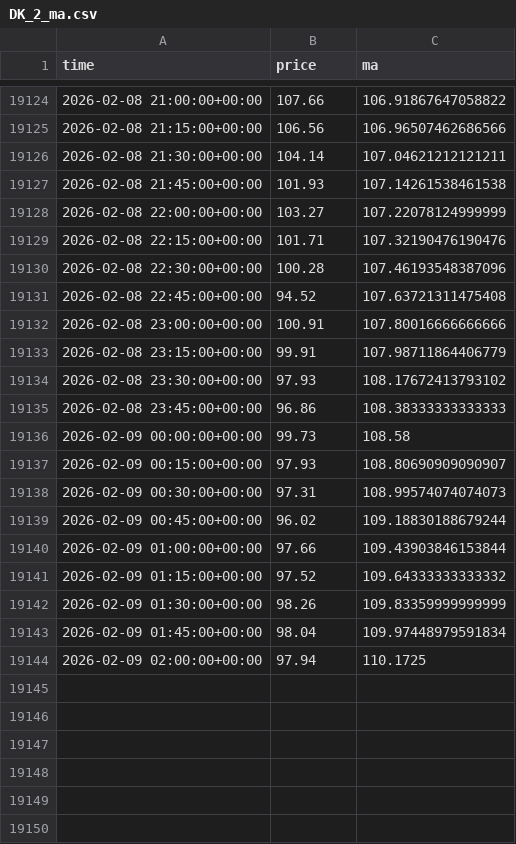
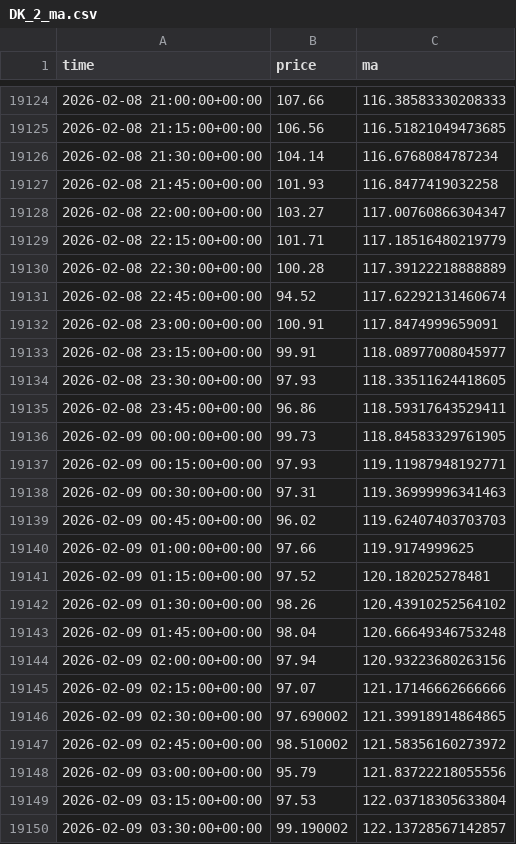
Before and after one commit to FreaxMATE/EnergyTradingAnalysis, a CSV file: data/DK_2/DK_2_ma.csv, drawn as a sheet; only a part is shown, gaps mark what is left out; the diff covers the shown part only.

```diff
--- a/data/DK_2/DK_2_ma.csv
+++ b/data/DK_2/DK_2_ma.csv
@@ -19124,21 +19124,27 @@ time,price,ma
-2026-02-08 21:00:00+00:00,107.66,106.91867647058822
-2026-02-08 21:15:00+00:00,106.56,106.96507462686566
-2026-02-08 21:30:00+00:00,104.14,107.04621212121211
-2026-02-08 21:45:00+00:00,101.93,107.14261538461538
-2026-02-08 22:00:00+00:00,103.27,107.22078124999999
-2026-02-08 22:15:00+00:00,101.71,107.32190476190476
-2026-02-08 22:30:00+00:00,100.28,107.46193548387096
-2026-02-08 22:45:00+00:00,94.52,107.63721311475408
-2026-02-08 23:00:00+00:00,100.91,107.80016666666666
-2026-02-08 23:15:00+00:00,99.91,107.98711864406779
-2026-02-08 23:30:00+00:00,97.93,108.17672413793102
-2026-02-08 23:45:00+00:00,96.86,108.38333333333333
-2026-02-09 00:00:00+00:00,99.73,108.58
-2026-02-09 00:15:00+00:00,97.93,108.80690909090907
-2026-02-09 00:30:00+00:00,97.31,108.99574074074073
-2026-02-09 00:45:00+00:00,96.02,109.18830188679244
-2026-02-09 01:00:00+00:00,97.66,109.43903846153844
-2026-02-09 01:15:00+00:00,97.52,109.64333333333332
-2026-02-09 01:30:00+00:00,98.26,109.83359999999999
-2026-02-09 01:45:00+00:00,98.04,109.97448979591834
-2026-02-09 02:00:00+00:00,97.94,110.1725
+2026-02-08 21:00:00+00:00,107.66,116.38583330208333
+2026-02-08 21:15:00+00:00,106.56,116.51821049473685
+2026-02-08 21:30:00+00:00,104.14,116.6768084787234
+2026-02-08 21:45:00+00:00,101.93,116.8477419032258
+2026-02-08 22:00:00+00:00,103.27,117.00760866304347
+2026-02-08 22:15:00+00:00,101.71,117.18516480219779
+2026-02-08 22:30:00+00:00,100.28,117.39122218888889
+2026-02-08 22:45:00+00:00,94.52,117.62292131460674
+2026-02-08 23:00:00+00:00,100.91,117.8474999659091
+2026-02-08 23:15:00+00:00,99.91,118.08977008045977
+2026-02-08 23:30:00+00:00,97.93,118.33511624418605
+2026-02-08 23:45:00+00:00,96.86,118.59317643529411
+2026-02-09 00:00:00+00:00,99.73,118.84583329761905
+2026-02-09 00:15:00+00:00,97.93,119.11987948192771
+2026-02-09 00:30:00+00:00,97.31,119.36999996341463
+2026-02-09 00:45:00+00:00,96.02,119.62407403703703
+2026-02-09 01:00:00+00:00,97.66,119.9174999625
+2026-02-09 01:15:00+00:00,97.52,120.182025278481
+2026-02-09 01:30:00+00:00,98.26,120.43910252564102
+2026-02-09 01:45:00+00:00,98.04,120.66649346753248
+2026-02-09 02:00:00+00:00,97.94,120.93223680263156
+2026-02-09 02:15:00+00:00,97.07,121.17146662666666
+2026-02-09 02:30:00+00:00,97.690002,121.39918914864865
+2026-02-09 02:45:00+00:00,98.510002,121.58356160273972
+2026-02-09 03:00:00+00:00,95.79,121.83722218055556
+2026-02-09 03:15:00+00:00,97.53,122.03718305633804
+2026-02-09 03:30:00+00:00,99.190002,122.13728567142857
```
Also changed, not shown: 22 added rows and 27 edited cells elsewhere in this file, data/DE_LU/DE_LU_forecasts.csv, data/DK_2/DK_2_forecasts.csv, 11 other files.
